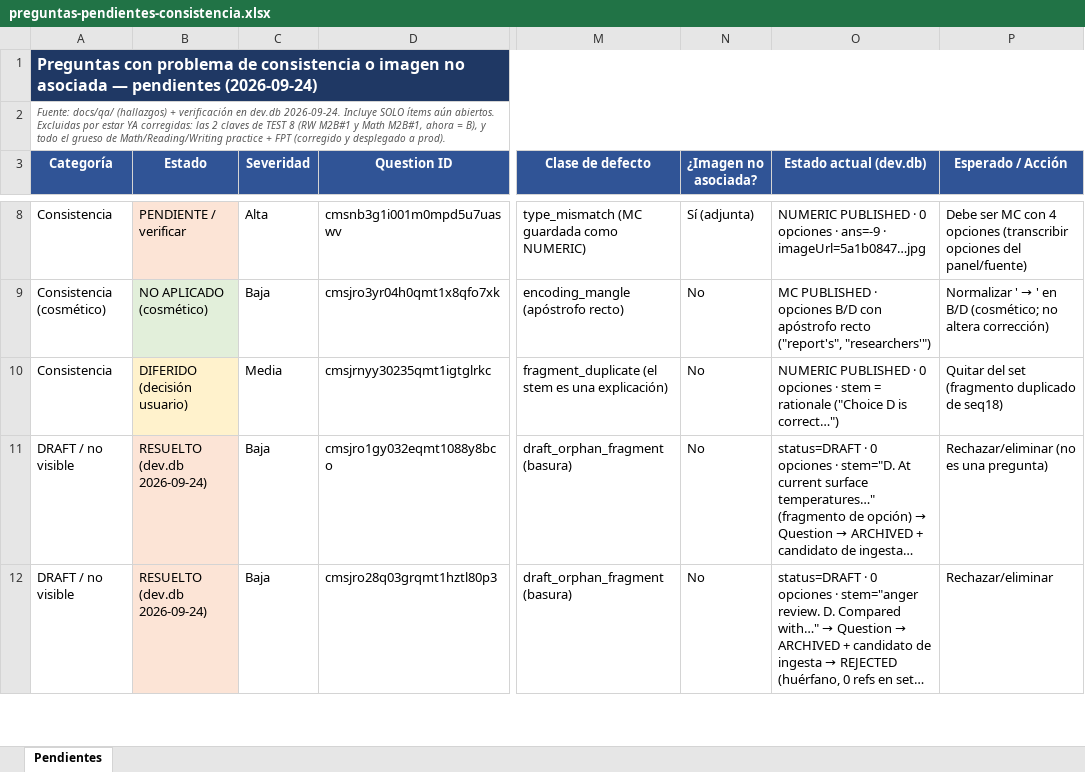
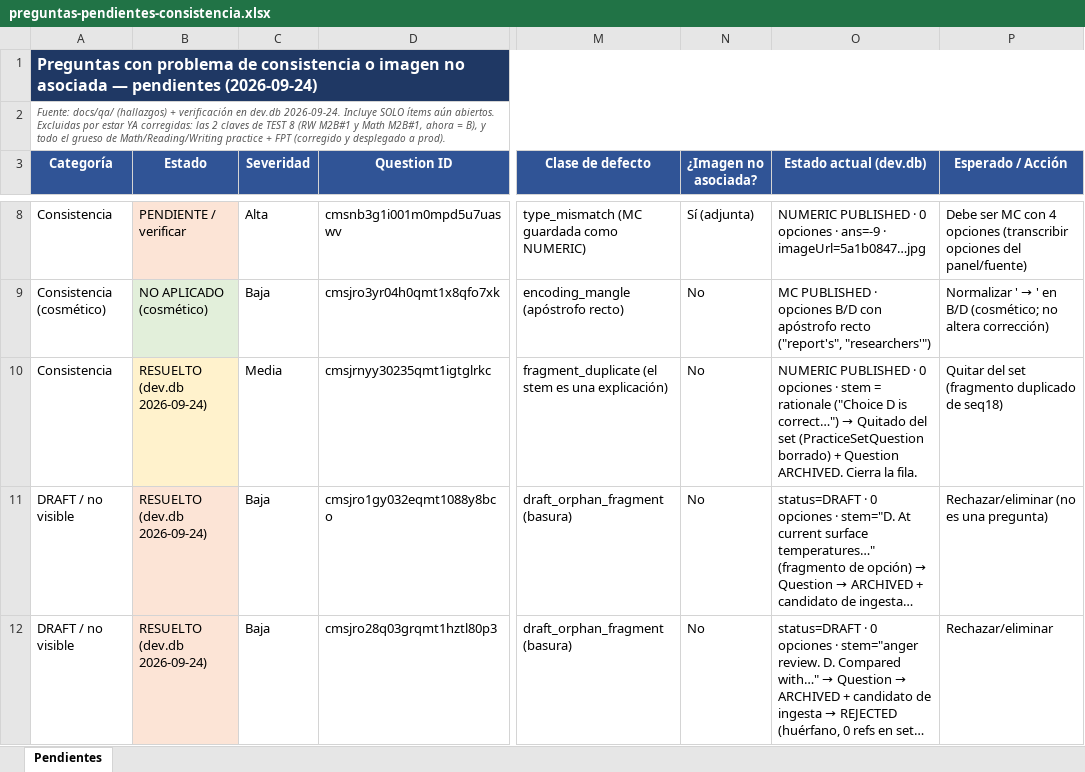
Before and after one commit to ribartra/sat-manager-platform, an Excel workbook: docs/qa/preguntas-pendientes-consistencia.xlsx, sheet Pendientes, drawn as a sheet; only a part is shown, gaps mark what is left out; long unchanged cells end in …; values as stored, in another font and other column widths than the file's, no borders; the diff names each change by its address in the sheet, - before the commit and + after, or states it on an @@ line.

```diff
--- a/docs/qa/preguntas-pendientes-consistencia.xlsx (sheet Pendientes)
+++ b/docs/qa/preguntas-pendientes-consistencia.xlsx (sheet Pendientes)
-B10 (Estado): DIFERIDO (decisión usuario)
+B10 (Estado): RESUELTO (dev.db 2026-09-24)
@@ O10 (Estado actual (dev.db)): …is correct…") → …is correct…") → Quitado del set (PracticeSetQuestion borrado) + Question ARCHIVED. Cierra la fila. @@
```
Also changed, not shown: 2 other files.
